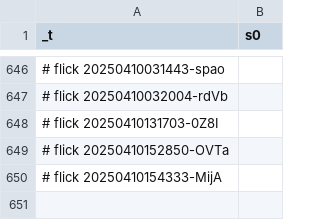
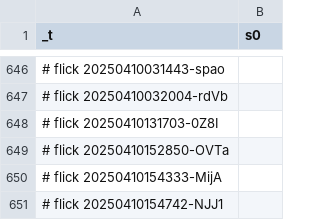
Before and after one commit to abikesa/phantom, a CSV file: kitabo/ensi/nis/App/assets/csv/s0.csv, drawn as a sheet; only a part is shown, gaps mark what is left out; the diff names each change by its address in the sheet, - before the commit and + after, or states it on an @@ line.

Commit message:
kitabo/ensi/nis/App/assets/csv/s0.csv

```diff
--- a/kitabo/ensi/nis/App/assets/csv/s0.csv
+++ b/kitabo/ensi/nis/App/assets/csv/s0.csv
+row 651: # flick 20250410154742-NJJ1
```
